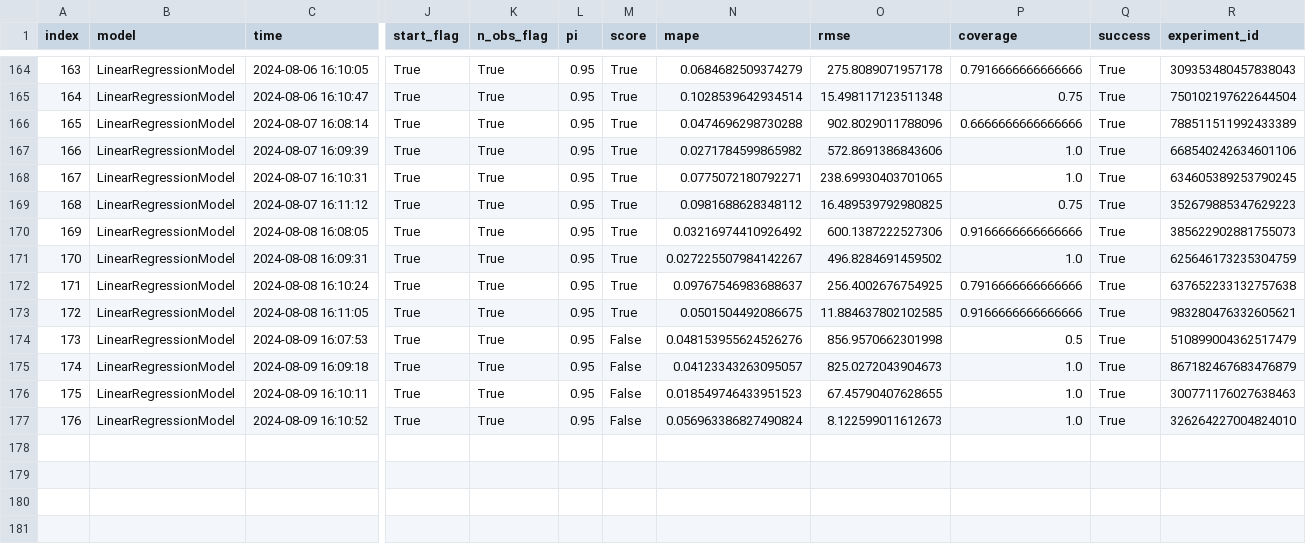
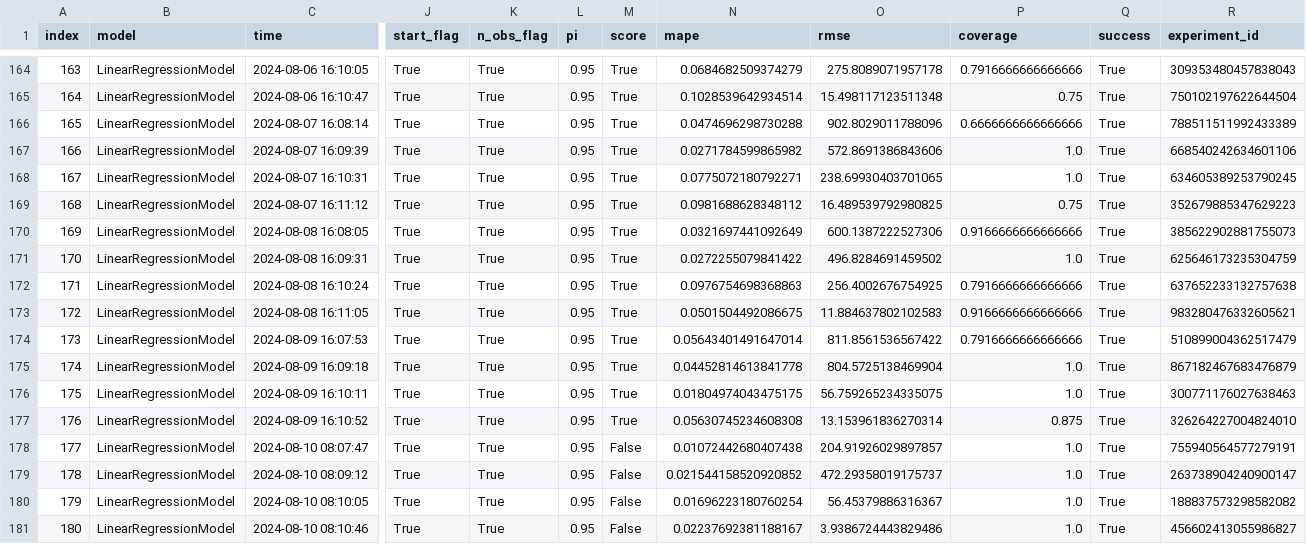
Before and after one commit to alexlabuda/ai-dev-2024-ml-workshop, a CSV file: data/forecast_log.csv, drawn as a sheet; only a part is shown, gaps mark what is left out; rows hold the shown columns only; the diff names each change by its address in the sheet, - before the commit and + after, or states it on an @@ line.

Commit message:
Auto update of the data

```diff
--- a/data/forecast_log.csv
+++ b/data/forecast_log.csv
-N170 (mape): 0.03216974410926492
+N170 (mape): 0.0321697441092649
-N171 (mape): 0.027225507984142267
+N171 (mape): 0.0272255079841422
-N172 (mape): 0.09767546983688637
+N172 (mape): 0.0976754698368863
-O173 (rmse): 11.884637802102585
+O173 (rmse): 11.884637802102583
-M174:M177 (score): False
+M174:M177 (score): True
-N174 (mape): 0.048153955624526276
+N174 (mape): 0.05643401491647014
-O174 (rmse): 856.9570662301998
+O174 (rmse): 811.8561536567422
-P174 (coverage): 0.5
+P174 (coverage): 0.7916666666666666
-N175 (mape): 0.04123343263095057
+N175 (mape): 0.04452814613841778
-O175 (rmse): 825.0272043904673
+O175 (rmse): 804.5725138469904
-N176 (mape): 0.018549746433951523
+N176 (mape): 0.01804974043475175
-O176 (rmse): 67.45790407628655
+O176 (rmse): 56.759265234335075
-N177 (mape): 0.056963386827490824
+N177 (mape): 0.05630745234608308
-O177 (rmse): 8.122599011612673
+O177 (rmse): 13.153961836270314
-P177 (coverage): 1.0
+P177 (coverage): 0.875
+row 178: 177 | LinearRegressionModel | 2024-08-10 08:07:47 | True | True | 0.95 | False | 0.01072442680407438 | 204.91926029897857 | 1.0 | True | 755940564577279191
+row 179: 178 | LinearRegressionModel | 2024-08-10 08:09:12 | True | True | 0.95 | False | 0.021544158520920852 | 472.29358019175737 | 1.0 | True | 263738904240900147
+row 180: 179 | LinearRegressionModel | 2024-08-10 08:10:05 | True | True | 0.95 | False | 0.01696223180760254 | 56.45379886316367 | 1.0 | True | 188837573298582082
+row 181: 180 | LinearRegressionModel | 2024-08-10 08:10:46 | True | True | 0.95 | False | 0.02237692381188167 | 3.9386724443829486 | 1.0 | True | 456602413055986827
```
Also changed, not shown: data/log.csv, 3 other files.
